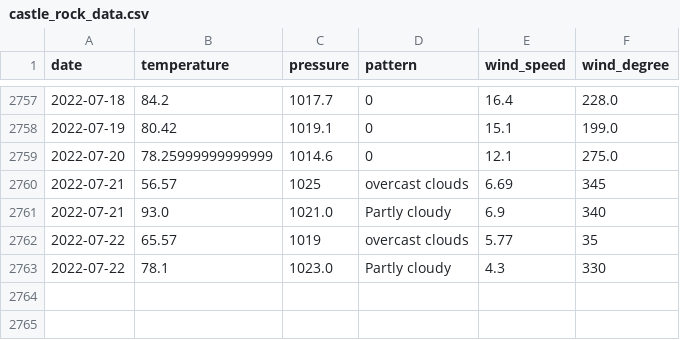
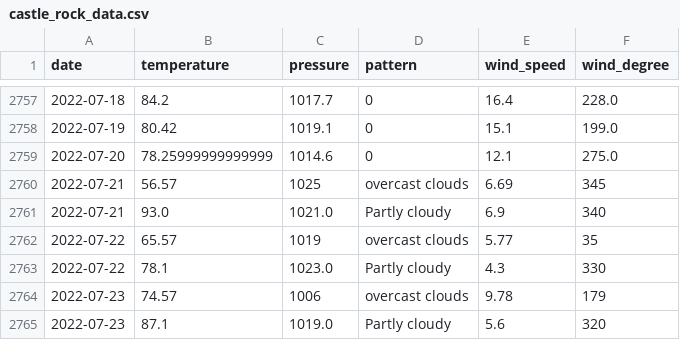
Before and after one commit to tvang1/AI-Weather-Predictor, a CSV file: WeatherAPIs/API Outputs/castle_rock_data.csv, drawn as a sheet; only a part is shown, gaps mark what is left out.

Commit message:
Entry 7-23-2022
Consider how to is the ssh client to commit and such. Not working as intended.

```diff
--- a/WeatherAPIs/API Outputs/castle_rock_data.csv
+++ b/WeatherAPIs/API Outputs/castle_rock_data.csv
@@ -2763 +2763,3 @@ date,temperature,pressure,pattern,wind_speed,wind_degree
 2022-07-22,78.1,1023.0,Partly cloudy,4.3,330
+2022-07-23,74.57,1006,overcast clouds,9.78,179
+2022-07-23,87.1,1019.0,Partly cloudy,5.6,320
```
Also changed, not shown: WeatherAPIs/API Outputs/boulder_data.csv, WeatherAPIs/API Outputs/denver_data.csv, 4 other files.
